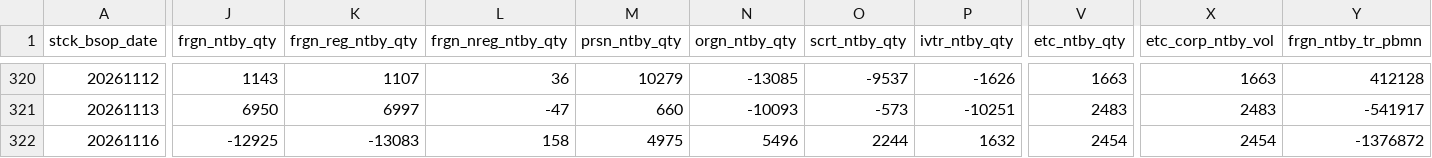
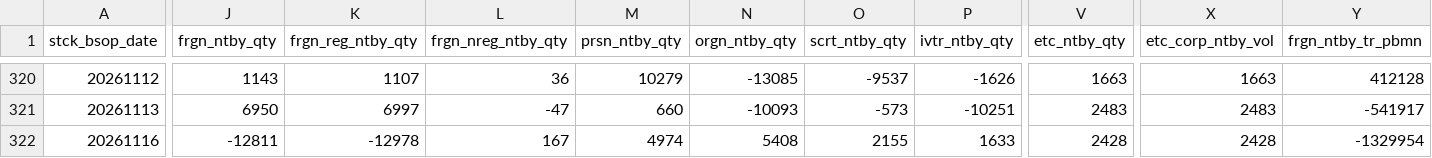
Before and after one commit to JH-src/kr-market-daily, a CSV file: data/kis/mkt_investor_kospi.csv, drawn as a sheet; only a part is shown, gaps mark what is left out; the diff covers the shown part only; the diff names each change by its address in the sheet, - before the commit and + after, or states it on an @@ line.

```diff
--- a/data/kis/mkt_investor_kospi.csv
+++ b/data/kis/mkt_investor_kospi.csv
-J322 (frgn_ntby_qty): -12925
+J322 (frgn_ntby_qty): -12811
-K322 (frgn_reg_ntby_qty): -13083
+K322 (frgn_reg_ntby_qty): -12978
-L322 (frgn_nreg_ntby_qty): 158
+L322 (frgn_nreg_ntby_qty): 167
-M322 (prsn_ntby_qty): 4975
+M322 (prsn_ntby_qty): 4974
-N322 (orgn_ntby_qty): 5496
+N322 (orgn_ntby_qty): 5408
-O322 (scrt_ntby_qty): 2244
+O322 (scrt_ntby_qty): 2155
-P322 (ivtr_ntby_qty): 1632
+P322 (ivtr_ntby_qty): 1633
-V322 (etc_ntby_qty): 2454
+V322 (etc_ntby_qty): 2428
-X322 (etc_corp_ntby_vol): 2454
+X322 (etc_corp_ntby_vol): 2428
-Y322 (frgn_ntby_tr_pbmn): -1376872
+Y322 (frgn_ntby_tr_pbmn): -1329954
```
Also changed, not shown: 9 edited cells elsewhere in this file, data/kis/mkt_investor_kosdaq.csv, data/kis/mktfunds.csv, 1 other file.
